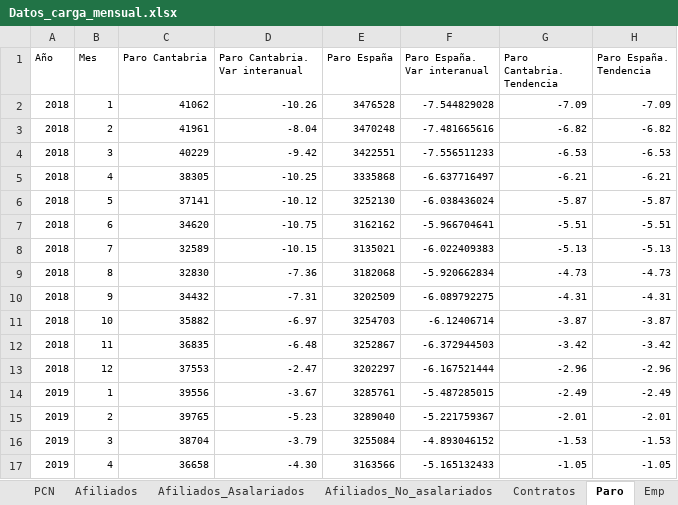
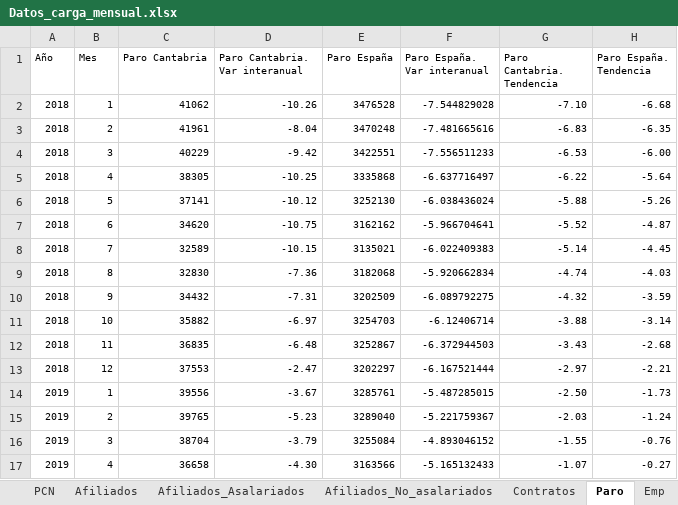
Before and after one commit to icane/economic-indicators, an Excel workbook: etl/data/input/Datos_carga_mensual.xlsx, sheet Paro, drawn as a sheet; only a part is shown; values as stored, in another font and other column widths than the file's, no borders; the diff covers the shown part only; the diff names each change by its address in the sheet, - before the commit and + after, or states it on an @@ line.

```diff
--- a/etl/data/input/Datos_carga_mensual.xlsx (sheet Paro)
+++ b/etl/data/input/Datos_carga_mensual.xlsx (sheet Paro)
-G2 (Paro Cantabria. Tendencia): -7.09
+G2 (Paro Cantabria. Tendencia): -7.10
-H2 (Paro España. Tendencia): -7.09
+H2 (Paro España. Tendencia): -6.68
-G3 (Paro Cantabria. Tendencia): -6.82
+G3 (Paro Cantabria. Tendencia): -6.83
-H3 (Paro España. Tendencia): -6.82
+H3 (Paro España. Tendencia): -6.35
-H4 (Paro España. Tendencia): -6.53
+H4 (Paro España. Tendencia): -6.00
-G5 (Paro Cantabria. Tendencia): -6.21
+G5 (Paro Cantabria. Tendencia): -6.22
-H5 (Paro España. Tendencia): -6.21
+H5 (Paro España. Tendencia): -5.64
-G6 (Paro Cantabria. Tendencia): -5.87
+G6 (Paro Cantabria. Tendencia): -5.88
-H6 (Paro España. Tendencia): -5.87
+H6 (Paro España. Tendencia): -5.26
-G7 (Paro Cantabria. Tendencia): -5.51
+G7 (Paro Cantabria. Tendencia): -5.52
-H7 (Paro España. Tendencia): -5.51
+H7 (Paro España. Tendencia): -4.87
-G8 (Paro Cantabria. Tendencia): -5.13
+G8 (Paro Cantabria. Tendencia): -5.14
-H8 (Paro España. Tendencia): -5.13
+H8 (Paro España. Tendencia): -4.45
-G9 (Paro Cantabria. Tendencia): -4.73
+G9 (Paro Cantabria. Tendencia): -4.74
-H9 (Paro España. Tendencia): -4.73
+H9 (Paro España. Tendencia): -4.03
-G10 (Paro Cantabria. Tendencia): -4.31
+G10 (Paro Cantabria. Tendencia): -4.32
-H10 (Paro España. Tendencia): -4.31
+H10 (Paro España. Tendencia): -3.59
-G11 (Paro Cantabria. Tendencia): -3.87
+G11 (Paro Cantabria. Tendencia): -3.88
-H11 (Paro España. Tendencia): -3.87
+H11 (Paro España. Tendencia): -3.14
-G12 (Paro Cantabria. Tendencia): -3.42
+G12 (Paro Cantabria. Tendencia): -3.43
-H12 (Paro España. Tendencia): -3.42
+H12 (Paro España. Tendencia): -2.68
-G13 (Paro Cantabria. Tendencia): -2.96
+G13 (Paro Cantabria. Tendencia): -2.97
-H13 (Paro España. Tendencia): -2.96
+H13 (Paro España. Tendencia): -2.21
-G14 (Paro Cantabria. Tendencia): -2.49
+G14 (Paro Cantabria. Tendencia): -2.50
-H14 (Paro España. Tendencia): -2.49
+H14 (Paro España. Tendencia): -1.73
-G15 (Paro Cantabria. Tendencia): -2.01
+G15 (Paro Cantabria. Tendencia): -2.03
-H15 (Paro España. Tendencia): -2.01
+H15 (Paro España. Tendencia): -1.24
-G16 (Paro Cantabria. Tendencia): -1.53
+G16 (Paro Cantabria. Tendencia): -1.55
-H16 (Paro España. Tendencia): -1.53
+H16 (Paro España. Tendencia): -0.76
-G17 (Paro Cantabria. Tendencia): -1.05
+G17 (Paro Cantabria. Tendencia): -1.07
-H17 (Paro España. Tendencia): -1.05
+H17 (Paro España. Tendencia): -0.27
```
Also changed, not shown: 1 added row and 103 edited cells elsewhere in this sheet, sheet EOAT, sheet GS, sheet Contratos, sheet CEMENTO, sheet Afiliados, sheet Afiliados_No_asalariados, 2 more sheets, formulas that keep their value, etl/data/input/Datos_carga_anual.xlsx, 24 other files.
